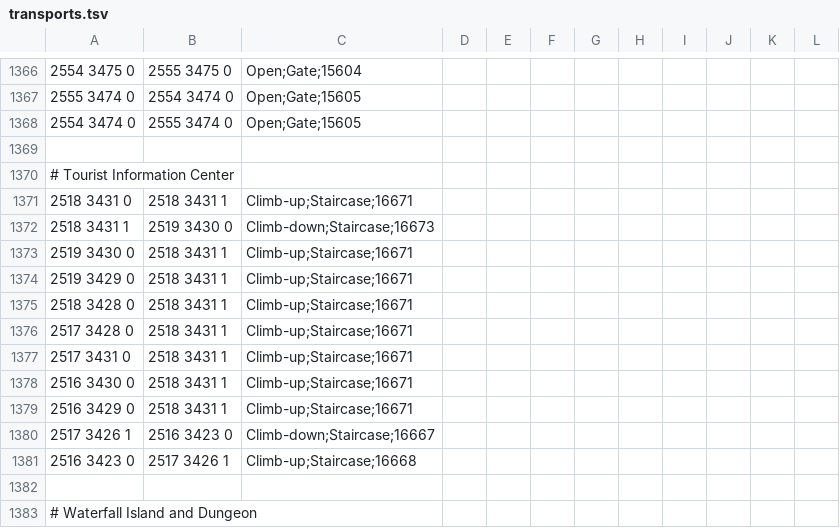
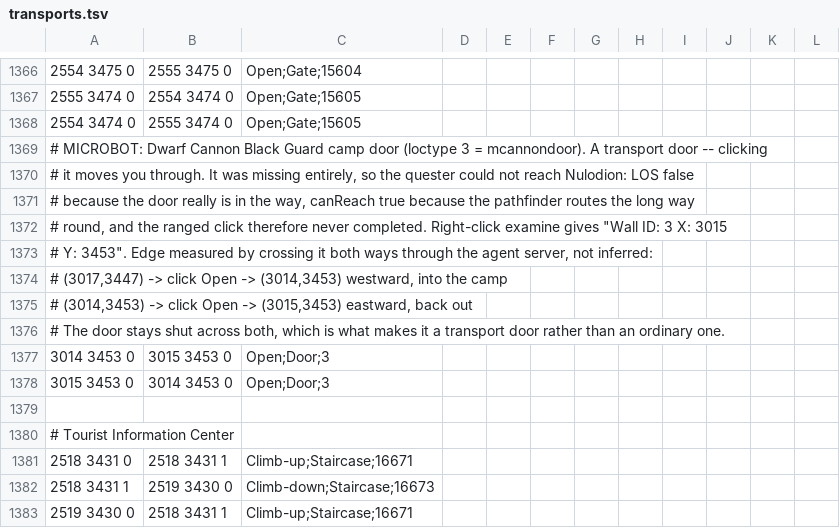
Before and after one commit to infuse21/Microbot, a TSV file: runelite-client/src/main/resources/net/runelite/client/plugins/microbot/shortestpath/transports.tsv, drawn as a sheet; only a part is shown, gaps mark what is left out; the shorter side is filled out with more unchanged rows; the diff names each change by its address in the sheet, - before the commit and + after, or states it on an @@ line.

```diff
--- a/runelite-client/src/main/resources/net/runelite/client/plugins/microbot/shortestpath/transports.tsv
+++ b/runelite-client/src/main/resources/net/runelite/client/plugins/microbot/shortestpath/transports.tsv
+row 1369: # MICROBOT: Dwarf Cannon Black Guard camp door (loctype 3 = mcannondoor). A transport door -- clicking
+row 1370: # it moves you through. It was missing entirely, so the quester could not reach Nulodion: LOS false
+row 1371: # because the door really is in the way, canReach true because the pathfinder routes the long way
+row 1372: # round, and the ranged click therefore never completed. Right-click examine gives "Wall ID: 3 X: 3015
+row 1373: # Y: 3453". Edge measured by crossing it both ways through the agent server, not inferred:
+row 1374: # (3017,3447) -> click Open -> (3014,3453) westward, into the camp
+row 1375: # (3014,3453) -> click Open -> (3015,3453) eastward, back out
+row 1376: # The door stays shut across both, which is what makes it a transport door rather than an ordinary one.
+row 1377: 3014 3453 0 | 3015 3453 0 | Open;Door;3
+row 1378: 3015 3453 0 | 3014 3453 0 | Open;Door;3
```
Also changed, not shown: runelite-client/src/main/resources/net/runelite/client/plugins/microbot/shortestpath/gnome_gliders.tsv, runelite-client/src/main/resources/net/runelite/client/plugins/microbot/shortestpath/magic_mushtrees.tsv, 53 other files.
